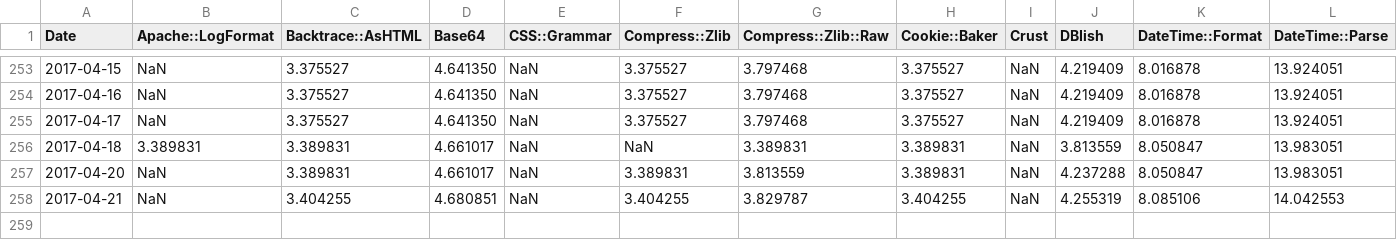
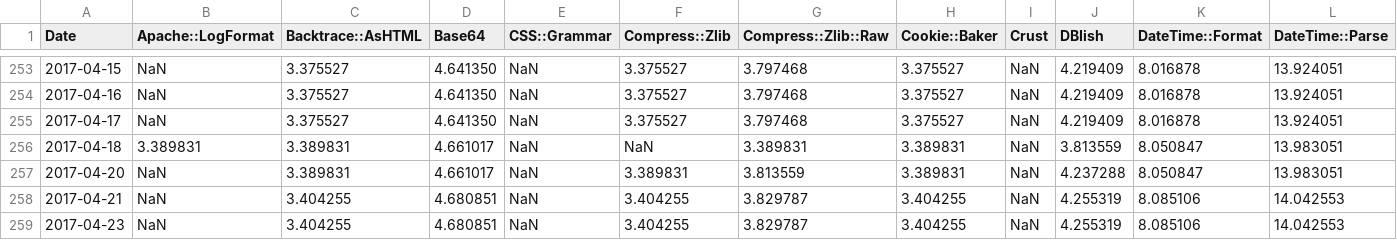
Before and after one commit to finanalyst/ModuleCitation, a CSV file: GraphFile_recursive.csv, drawn as a sheet; only a part is shown, gaps mark what is left out; rows hold the shown columns only; the diff names each change by its address in the sheet, - before the commit and + after, or states it on an @@ line.

```diff
--- a/GraphFile_recursive.csv
+++ b/GraphFile_recursive.csv
+row 259: 2017-04-23 | NaN | 3.404255 | 4.680851 | NaN | 3.404255 | 3.829787 | 3.404255 | NaN | 4.255319 | 8.085106 | 14.042553
```
Also changed, not shown: GraphFile_AllModules.csv, GraphFile_simple.csv, 1 other file.
